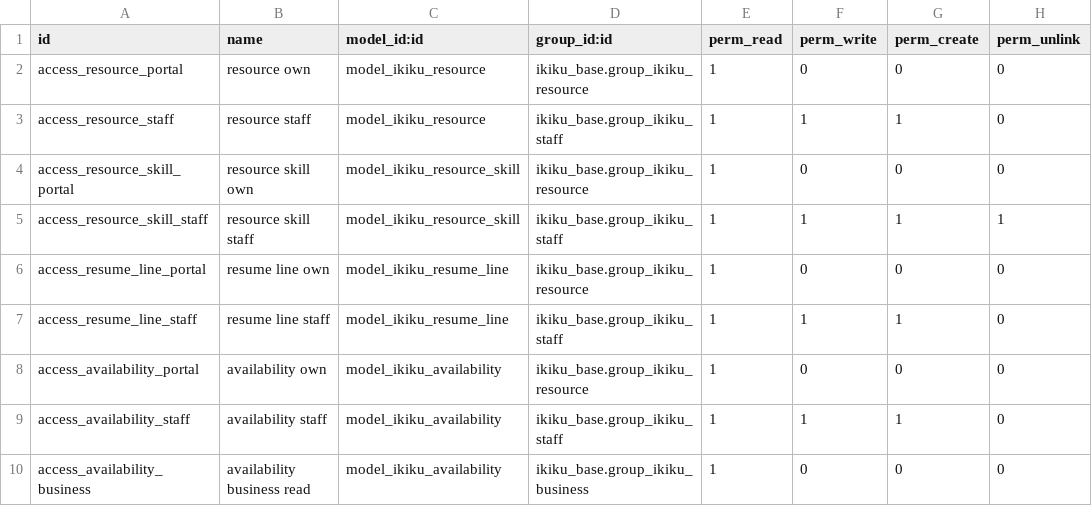
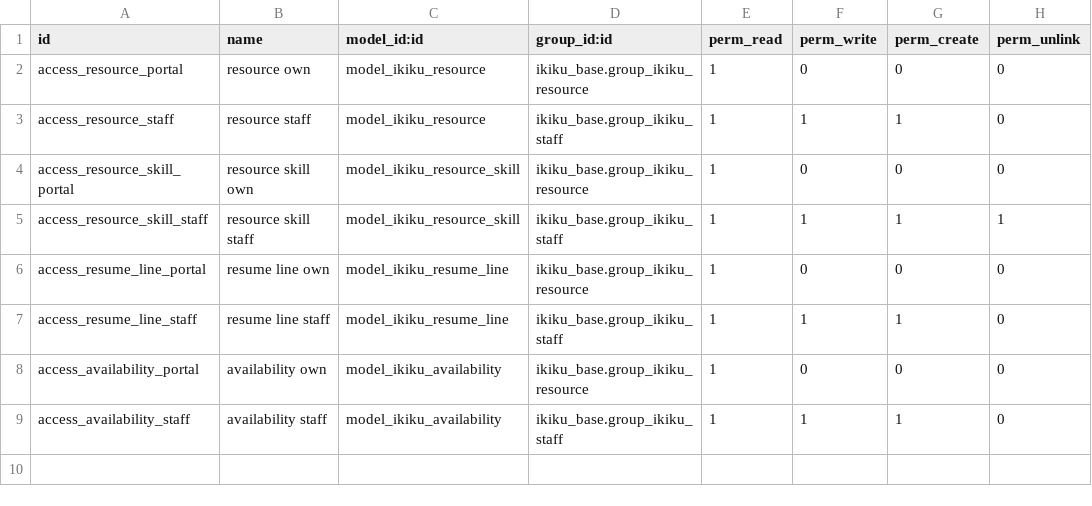
Before and after one commit to 0mit/ikiku, a CSV file: addons/ikiku_supply/security/ir.model.access.csv, drawn as a sheet; the diff names each change by its address in the sheet, - before the commit and + after, or states it on an @@ line.

Commit message:
ikiku_portal, ikiku_supply: a number that takes 20 wrong codes in a day is locked until the day passes, and a café account no longer reads workers' availability (the operator's open flaws 1 and 3 of 2026-09-17: five tries per code let a guesser ask for code after code, about 50 guesses an hour against one number, so wrong codes are now counted per number across every code and browser, and at MAX_WRONG_PER_DAY no code is accepted — the right one included, since a lucky guess must not get in — and no new SMS is sent, with a message pointing to a call back and a line on /help/code read from the constant; and rule_availability_business with its read access let any account that named a café read every active worker's dates and city over RPC although no page needs it, so both are gone and matching keeps reading availability with sudo; verified by 175 tests)

```diff
--- a/addons/ikiku_supply/security/ir.model.access.csv
+++ b/addons/ikiku_supply/security/ir.model.access.csv
-row 10: access_availability_business | availability business read | model_ikiku_availability | ikiku_base.group_ikiku_business | 1 | 0 | 0 | 0
```
Also changed, not shown: 7 other files.
